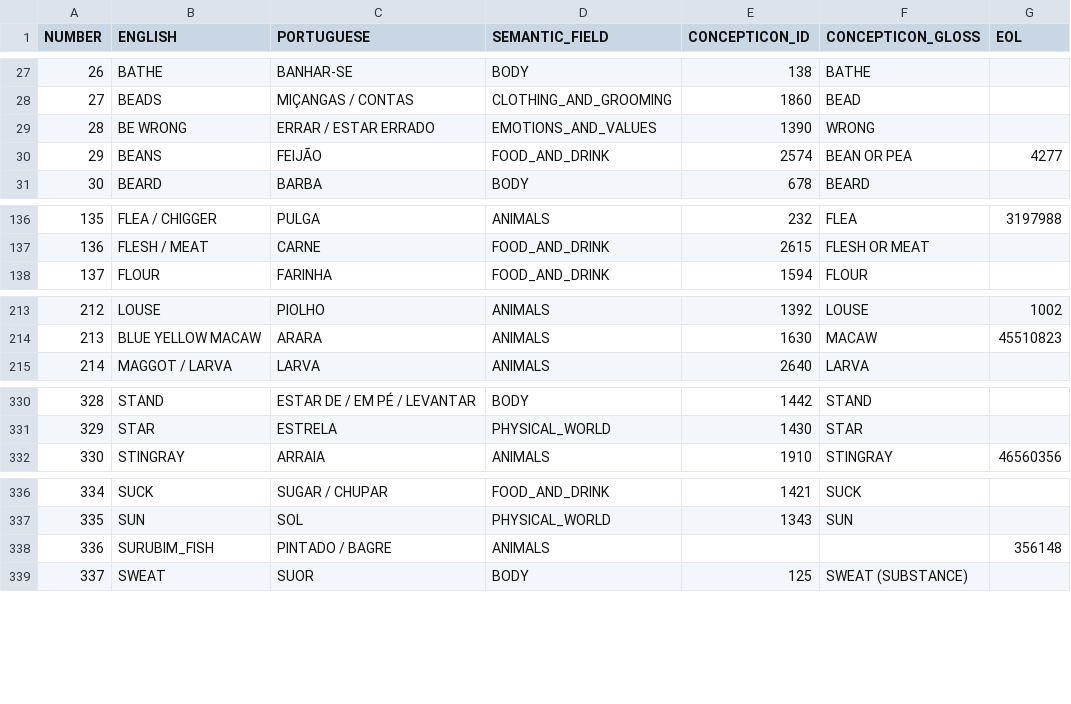
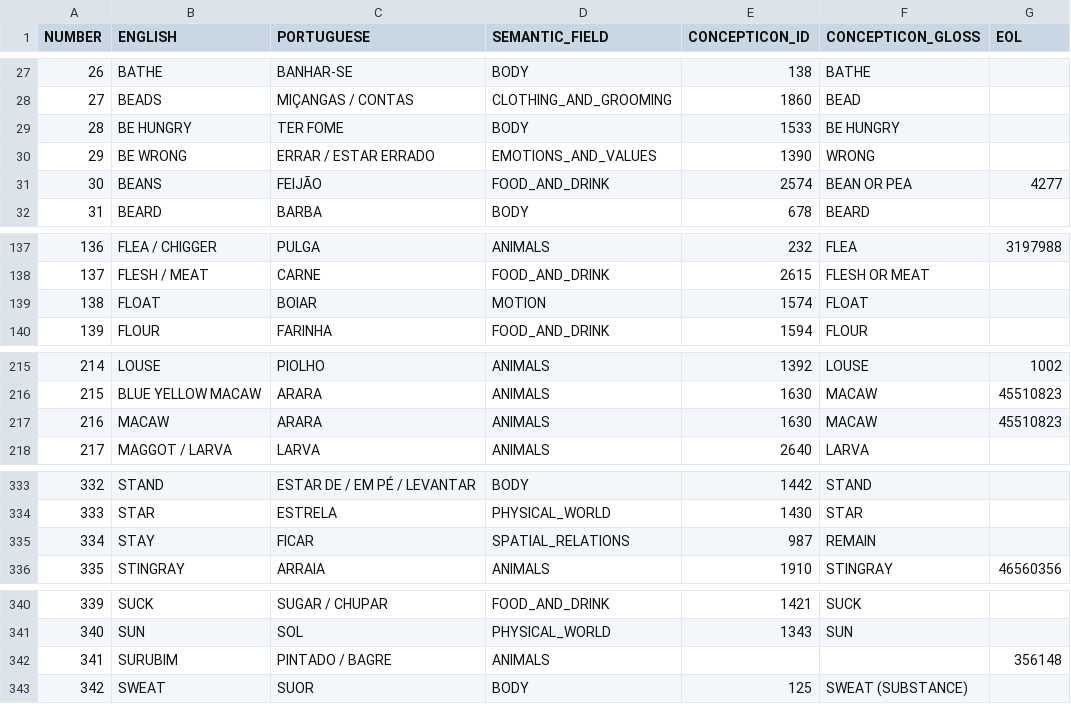
Before and after one commit to tupian-language-resources/tuled, a TSV file: etc/concepts.tsv, drawn as a sheet; only a part is shown, gaps mark what is left out; addresses are those after the commit; the diff names each change by its address in the sheet, - before the commit and + after, or states it on an @@ line.

```diff
--- a/etc/concepts.tsv
+++ b/etc/concepts.tsv
+row 29: 28 | BE HUNGRY | TER FOME | BODY | 1533 | BE HUNGRY
@@ column A (NUMBER) renumbered from row 30 down @@
+row 139: 138 | FLOAT | BOIAR | MOTION | 1574 | FLOAT
+row 217: 216 | MACAW | ARARA | ANIMALS | 1630 | MACAW | 45510823
+row 335: 334 | STAY | FICAR | SPATIAL_RELATIONS | 987 | REMAIN
-B342 (ENGLISH): SURUBIM_FISH
+B342 (ENGLISH): SURUBIM
```
Also changed, not shown: cldf/languages.csv, cldf/parameters.csv, 15 other files.
